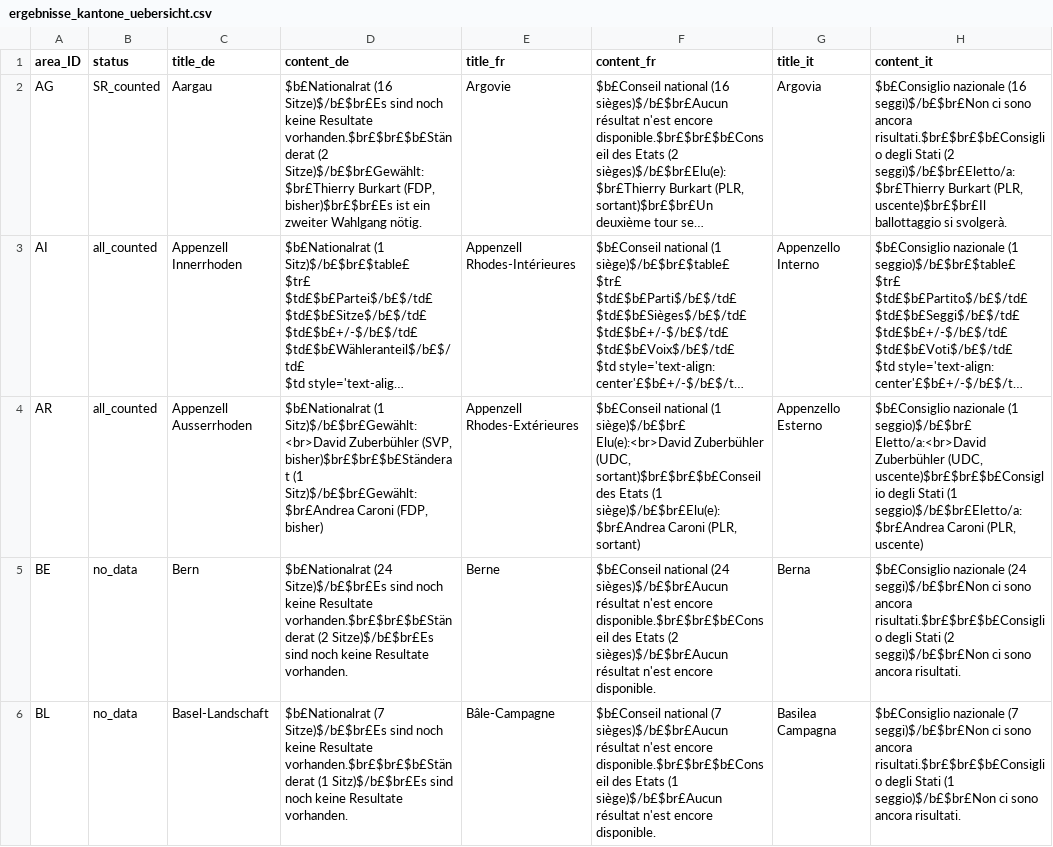
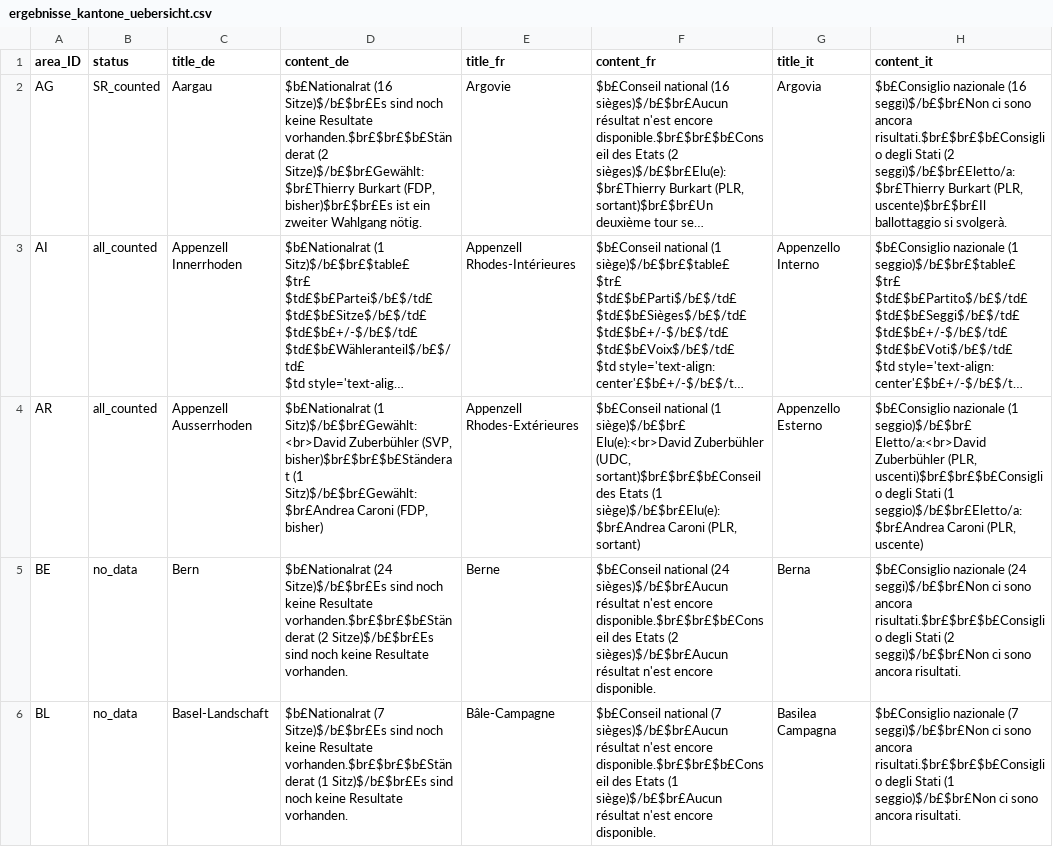
Before and after one commit to awp-finanznachrichten/sda_eidgenoessische_wahlen_datafeed, a CSV file: Output/ergebnisse_kantone_uebersicht.csv, drawn as a sheet; only a part is shown; long unchanged cells end in …; the diff covers the shown part only; the diff names each change by its address in the sheet, - before the commit and + after, or states it on an @@ line.

```diff
--- a/Output/ergebnisse_kantone_uebersicht.csv
+++ b/Output/ergebnisse_kantone_uebersicht.csv
-H4 (content_it): …Eletto/a:<br>David Zuberbühler (UDC, uscente)$br£$br£$b£Consiglio degli Stati…
+H4 (content_it): …Eletto/a:<br>David Zuberbühler (PLR, uscenti)$br£$br£$b£Consiglio degli Stati…
```
Also changed, not shown: 5 edited cells elsewhere in this file, 9 other files.
